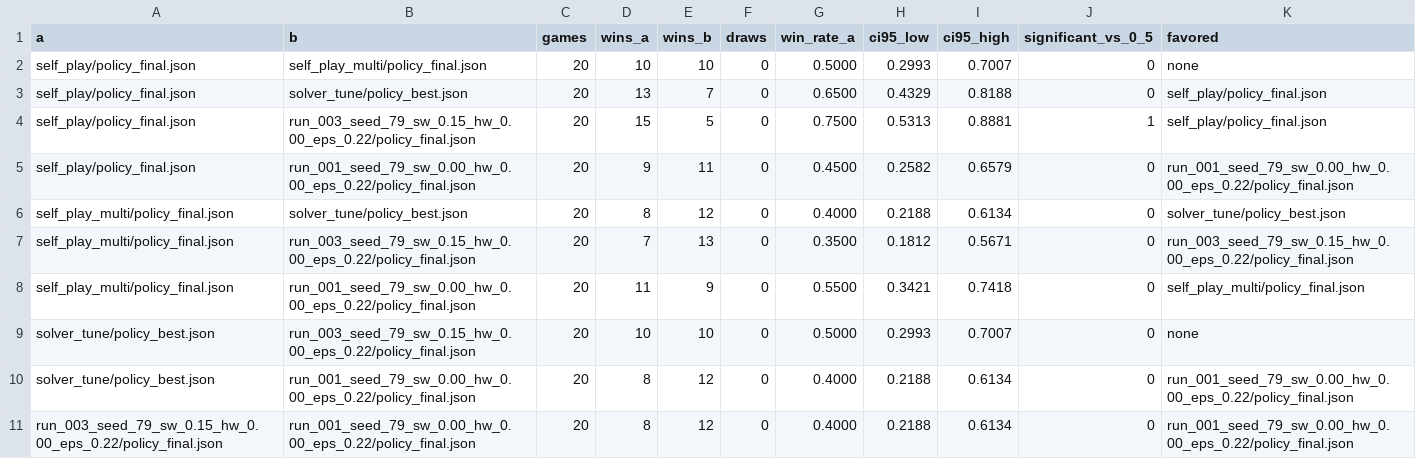
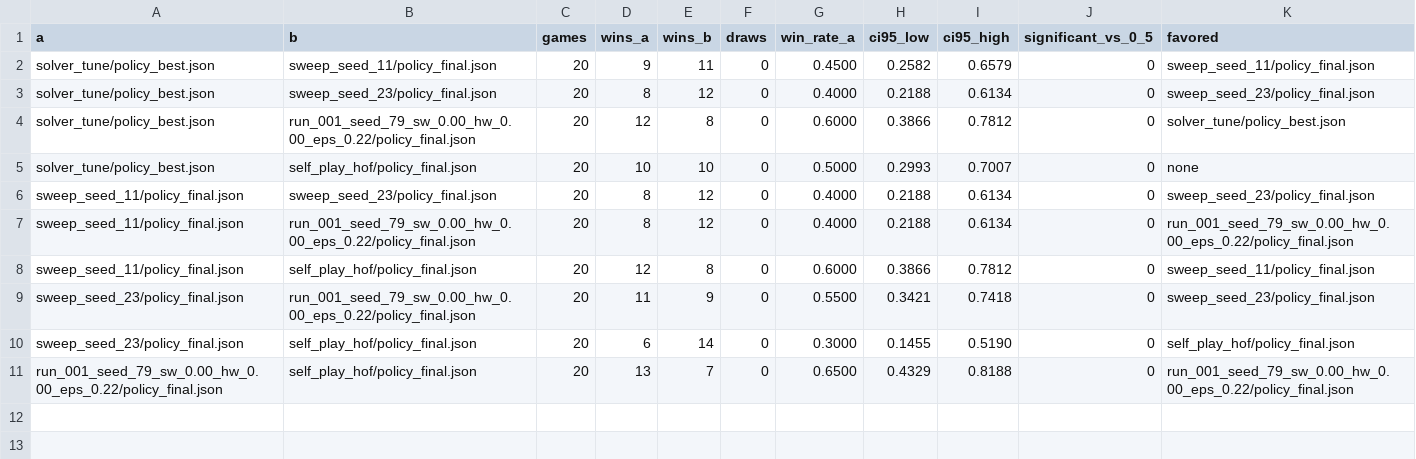
Before and after one commit to wanqizhu/mtg-benchmark, a CSV file: artifacts/eval/significance.csv, drawn as a sheet.

```diff
--- a/artifacts/eval/significance.csv
+++ b/artifacts/eval/significance.csv
@@ -1,11 +1,11 @@
 a,b,games,wins_a,wins_b,draws,win_rate_a,ci95_low,ci95_high,significant_vs_0_5,favored
-self_play/policy_final.json,self_play_multi/policy_final.json,20,10,10,0,0.5000,0.2993,0.7007,0,none
-self_play/policy_final.json,solver_tune/policy_best.json,20,13,7,0,0.6500,0.4329,0.8188,0,self_play/policy_final.json
-self_play/policy_final.json,run_003_seed_79_sw_0.15_hw_0.00_eps_0.22/policy_final.json,20,15,5,0,0.7500,0.5313,0.8881,1,self_play/policy_final.json
-self_play/policy_final.json,run_001_seed_79_sw_0.00_hw_0.00_eps_0.22/policy_final.json,20,9,11,0,0.4500,0.2582,0.6579,0,run_001_seed_79_sw_0.00_hw_0.00_eps_0.22/policy_final.json
-self_play_multi/policy_final.json,solver_tune/policy_best.json,20,8,12,0,0.4000,0.2188,0.6134,0,solver_tune/policy_best.json
-self_play_multi/policy_final.json,run_003_seed_79_sw_0.15_hw_0.00_eps_0.22/policy_final.json,20,7,13,0,0.3500,0.1812,0.5671,0,run_003_seed_79_sw_0.15_hw_0.00_eps_0.22/policy_final.json
-self_play_multi/policy_final.json,run_001_seed_79_sw_0.00_hw_0.00_eps_0.22/policy_final.json,20,11,9,0,0.5500,0.3421,0.7418,0,self_play_multi/policy_final.json
-solver_tune/policy_best.json,run_003_seed_79_sw_0.15_hw_0.00_eps_0.22/policy_final.json,20,10,10,0,0.5000,0.2993,0.7007,0,none
-solver_tune/policy_best.json,run_001_seed_79_sw_0.00_hw_0.00_eps_0.22/policy_final.json,20,8,12,0,0.4000,0.2188,0.6134,0,run_001_seed_79_sw_0.00_hw_0.00_eps_0.22/policy_final.json
-run_003_seed_79_sw_0.15_hw_0.00_eps_0.22/policy_final.json,run_001_seed_79_sw_0.00_hw_0.00_eps_0.22/policy_final.json,20,8,12,0,0.4000,0.2188,0.6134,0,run_001_seed_79_sw_0.00_hw_0.00_eps_0.22/policy_final.json
+solver_tune/policy_best.json,sweep_seed_11/policy_final.json,20,9,11,0,0.4500,0.2582,0.6579,0,sweep_seed_11/policy_final.json
+solver_tune/policy_best.json,sweep_seed_23/policy_final.json,20,8,12,0,0.4000,0.2188,0.6134,0,sweep_seed_23/policy_final.json
+solver_tune/policy_best.json,run_001_seed_79_sw_0.00_hw_0.00_eps_0.22/policy_final.json,20,12,8,0,0.6000,0.3866,0.7812,0,solver_tune/policy_best.json
+solver_tune/policy_best.json,self_play_hof/policy_final.json,20,10,10,0,0.5000,0.2993,0.7007,0,none
+sweep_seed_11/policy_final.json,sweep_seed_23/policy_final.json,20,8,12,0,0.4000,0.2188,0.6134,0,sweep_seed_23/policy_final.json
+sweep_seed_11/policy_final.json,run_001_seed_79_sw_0.00_hw_0.00_eps_0.22/policy_final.json,20,8,12,0,0.4000,0.2188,0.6134,0,run_001_seed_79_sw_0.00_hw_0.00_eps_0.22/policy_final.json
+sweep_seed_11/policy_final.json,self_play_hof/policy_final.json,20,12,8,0,0.6000,0.3866,0.7812,0,sweep_seed_11/policy_final.json
+sweep_seed_23/policy_final.json,run_001_seed_79_sw_0.00_hw_0.00_eps_0.22/policy_final.json,20,11,9,0,0.5500,0.3421,0.7418,0,sweep_seed_23/policy_final.json
+sweep_seed_23/policy_final.json,self_play_hof/policy_final.json,20,6,14,0,0.3000,0.1455,0.5190,0,self_play_hof/policy_final.json
+run_001_seed_79_sw_0.00_hw_0.00_eps_0.22/policy_final.json,self_play_hof/policy_final.json,20,13,7,0,0.6500,0.4329,0.8188,0,run_001_seed_79_sw_0.00_hw_0.00_eps_0.22/policy_final.json
```
Also changed, not shown: artifacts/eval/convergence.csv, artifacts/eval/milestones.csv, 25 other files.
